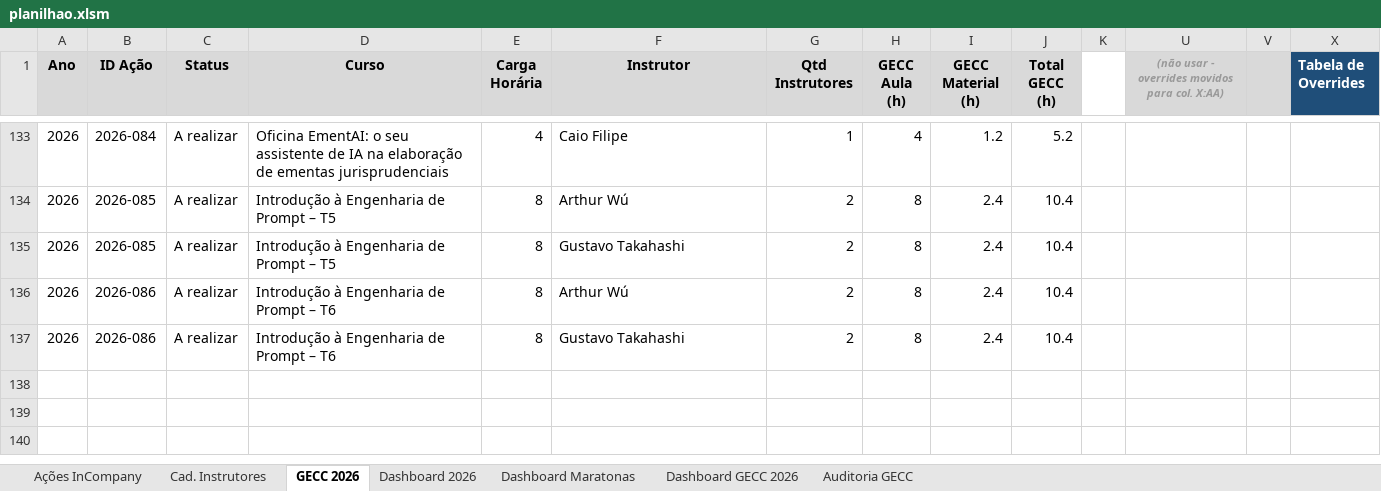
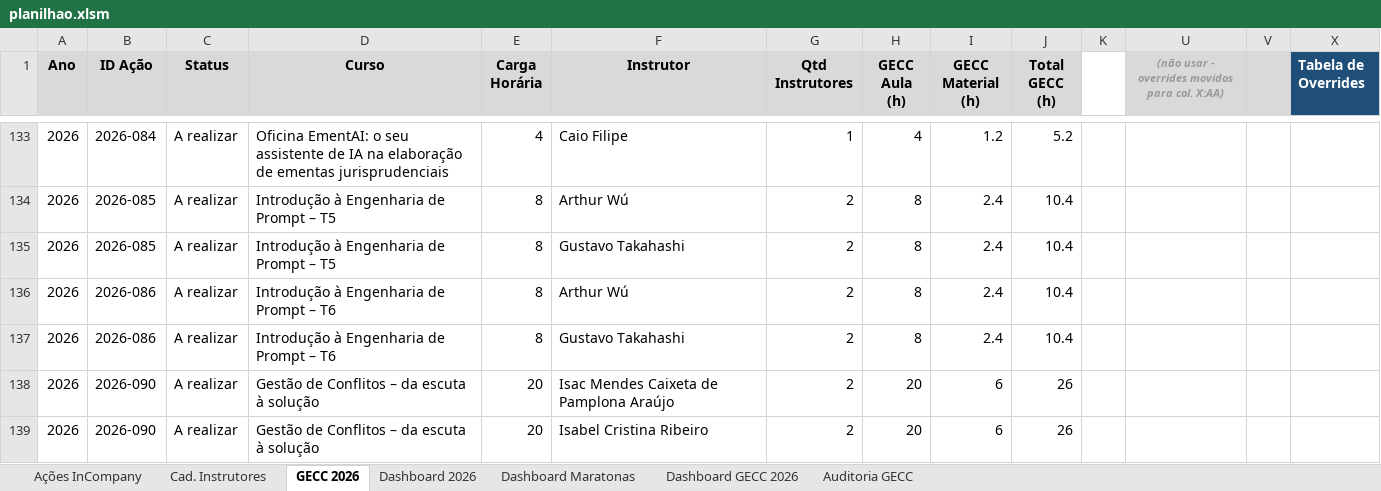
Before and after one commit to silvionascimentobh-lab/SAED-Dashboard, an Excel workbook: planilhao.xlsm, sheet GECC 2026, drawn as a sheet; only a part is shown, gaps mark what is left out; values as stored, in another font and other column widths than the file's, no borders; rows hold the shown columns only; the diff names each change by its address in the sheet, - before the commit and + after, or states it on an @@ line.

```diff
--- a/planilhao.xlsm (sheet GECC 2026)
+++ b/planilhao.xlsm (sheet GECC 2026)
+row 138: 2026 | 2026-090 | A realizar | Gestão de Conflitos – da escuta à solução | 20 | Isac Mendes Caixeta de Pamplona Araújo | 2 | 20 | 6 | 26
+row 139: 2026 | 2026-090 | A realizar | Gestão de Conflitos – da escuta à solução | 20 | Isabel Cristina Ribeiro | 2 | 20 | 6 | 26
```
Also changed, not shown: sheet Ações InCompany, sheet Dashboard 2026, sheet Dashboard GECC 2026, sheet Cad. Instrutores, formulas that keep their value, hidden cells, charts or pictures.
